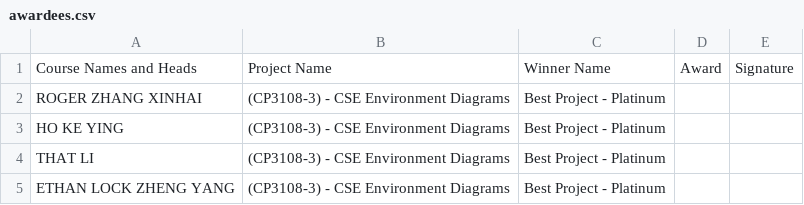
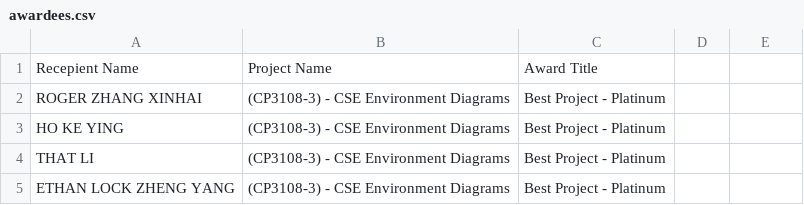
Before and after one commit to ZHD1987E/STePS-Auto, a CSV file: awardees.csv, drawn as a sheet; only a part is shown; removed rows and columns are numbered as before the commit, all else as after; the diff names each change by its address in the sheet, - before the commit and + after, or states it on an @@ line.

```diff
--- a/awardees.csv
+++ b/awardees.csv
-row 1: Course Names and Heads | Project Name | Winner Name | Award | Signature
+row 1: Recepient Name | Project Name | Award Title
```
Also changed, not shown: 1 other file.
